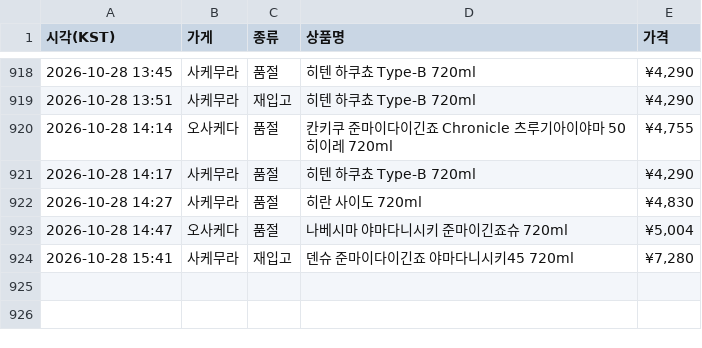
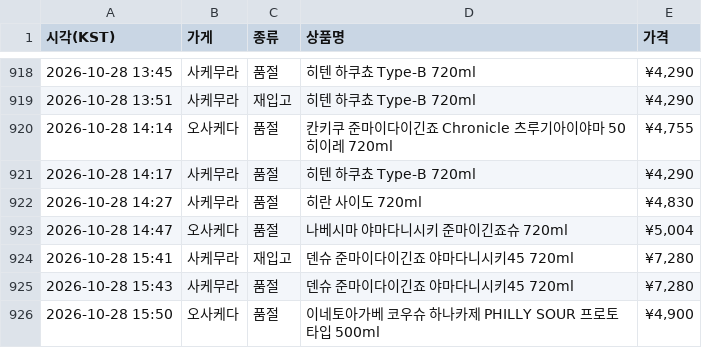
Before and after one commit to zerocustom84-alt/sake-watch, a CSV file: history.csv, drawn as a sheet; only a part is shown, gaps mark what is left out; the diff names each change by its address in the sheet, - before the commit and + after, or states it on an @@ line.

```diff
--- a/history.csv
+++ b/history.csv
+row 925: 2026-10-28 15:43 | 사케무라 | 품절 | 덴슈 준마이다이긴죠 야마다니시키45 720ml | ¥7,280
+row 926: 2026-10-28 15:50 | 오사케다 | 품절 | 이네토아가베 코우슈 하나카제 PHILLY SOUR 프로토타입 500ml | ¥4,900
```
Also changed, not shown: 2 other files.
